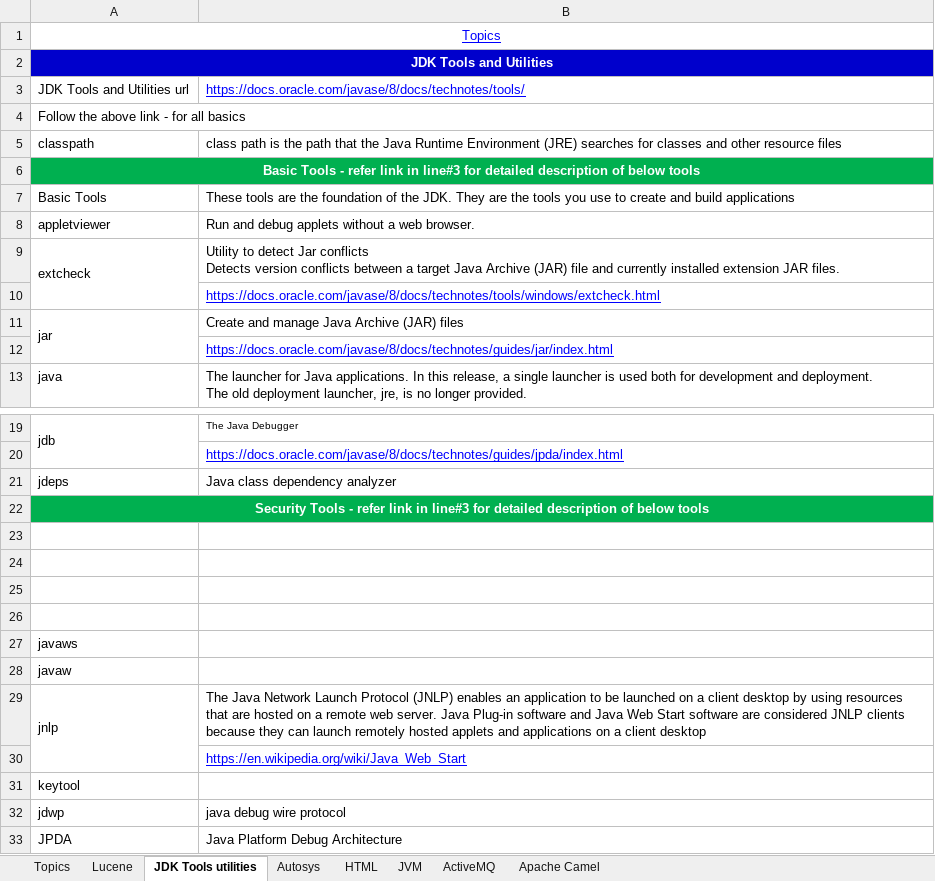
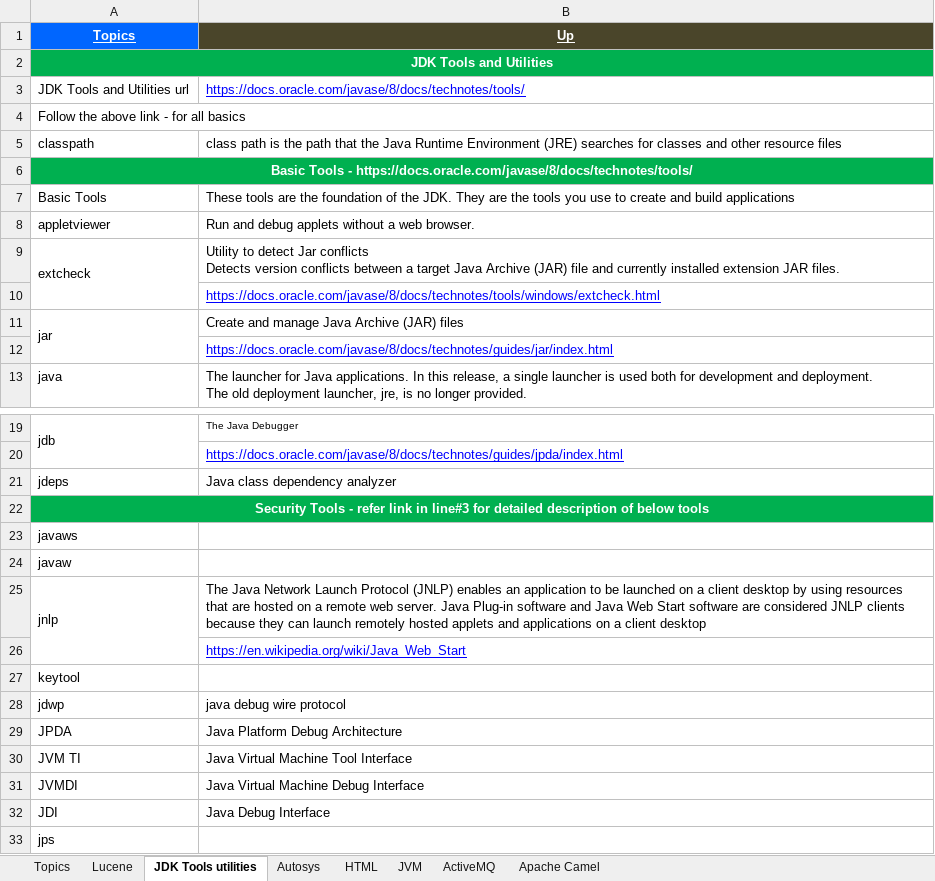
Before and after one commit to GDivya111/images, an Excel workbook: Definitions/3_Definitions.xlsx, sheet JDK Tools utilities, drawn as a sheet; only a part is shown, gaps mark what is left out; the shorter side is filled out with more unchanged rows; values as stored, in another font and other column widths than the file's, no borders; the diff names each change by its address in the sheet, - before the commit and + after, or states it on an @@ line.

```diff
--- a/Definitions/3_Definitions.xlsx (sheet JDK Tools utilities)
+++ b/Definitions/3_Definitions.xlsx (sheet JDK Tools utilities)
@@ A1 fill: none → #0066FF, bold: off → on, text colour: #0000FF → #FFFFFF @@
-A1:B1 merged
-B1: (empty)
+B1: Up
-B1 fill: none
+B1 fill: #4A452A
-A2:B2 fill: #0000CC
+A2:B2 fill: #00B050
-A6 (Topics): …Tools - refer link in line#3 for detailed description of below tools
+A6 (Topics): …Tools - https://docs.oracle.com/javase/8/docs/technotes/tools/
-row 23: (empty)
-row 24: (empty)
-row 25: (empty)
-row 26: (empty)
```
Also changed, not shown: sheet Topics, sheet Autosys, sheet Lucene, Definitions/1_Grand_Definitions.xlsx, 3 other files.
